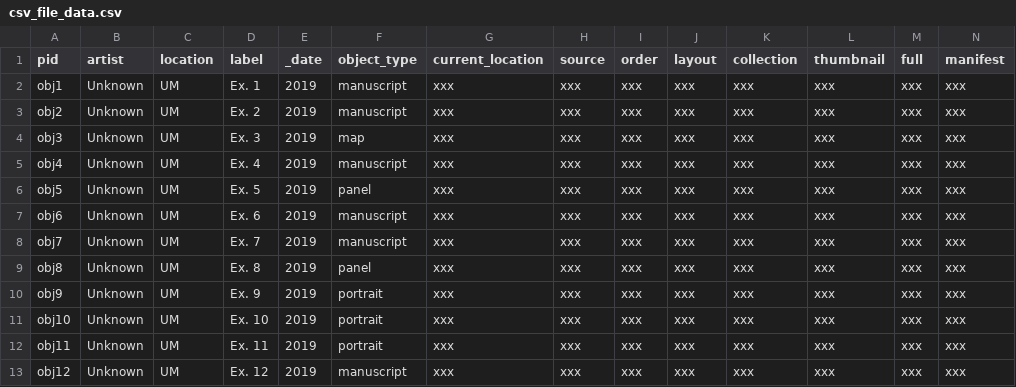
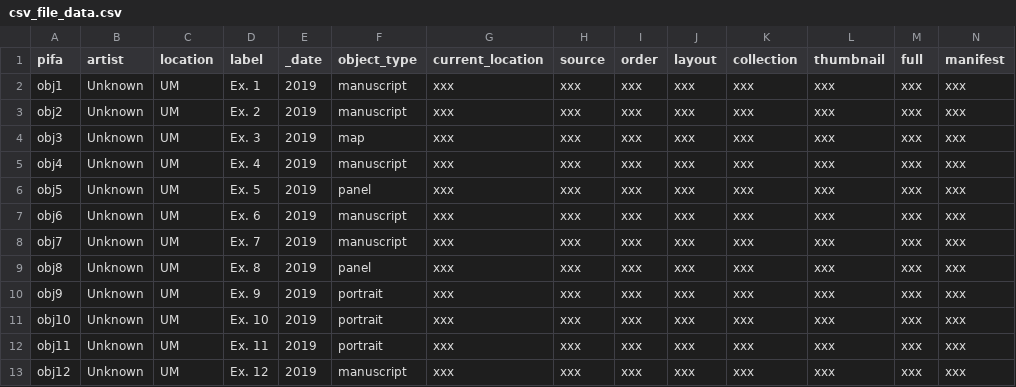
Before and after one commit to visualizingthefuture/examples-repository, a CSV file: _data/csv_file_data.csv, drawn as a sheet.

Commit message:
pifa

```diff
--- a/_data/csv_file_data.csv
+++ b/_data/csv_file_data.csv
@@ -1,2 +1,2 @@
-pid,artist,location,label,_date,object_type,current_location,source,order,layout,collection,thumbnail,full,manifest
+pifa,artist,location,label,_date,object_type,current_location,source,order,layout,collection,thumbnail,full,manifest
 obj1, Unknown, UM, Ex. 1, 2019, manuscript, xxx, xxx, xxx, xxx, xxx, xxx, xxx, xxx
```
Also changed, not shown: 1 other file.
